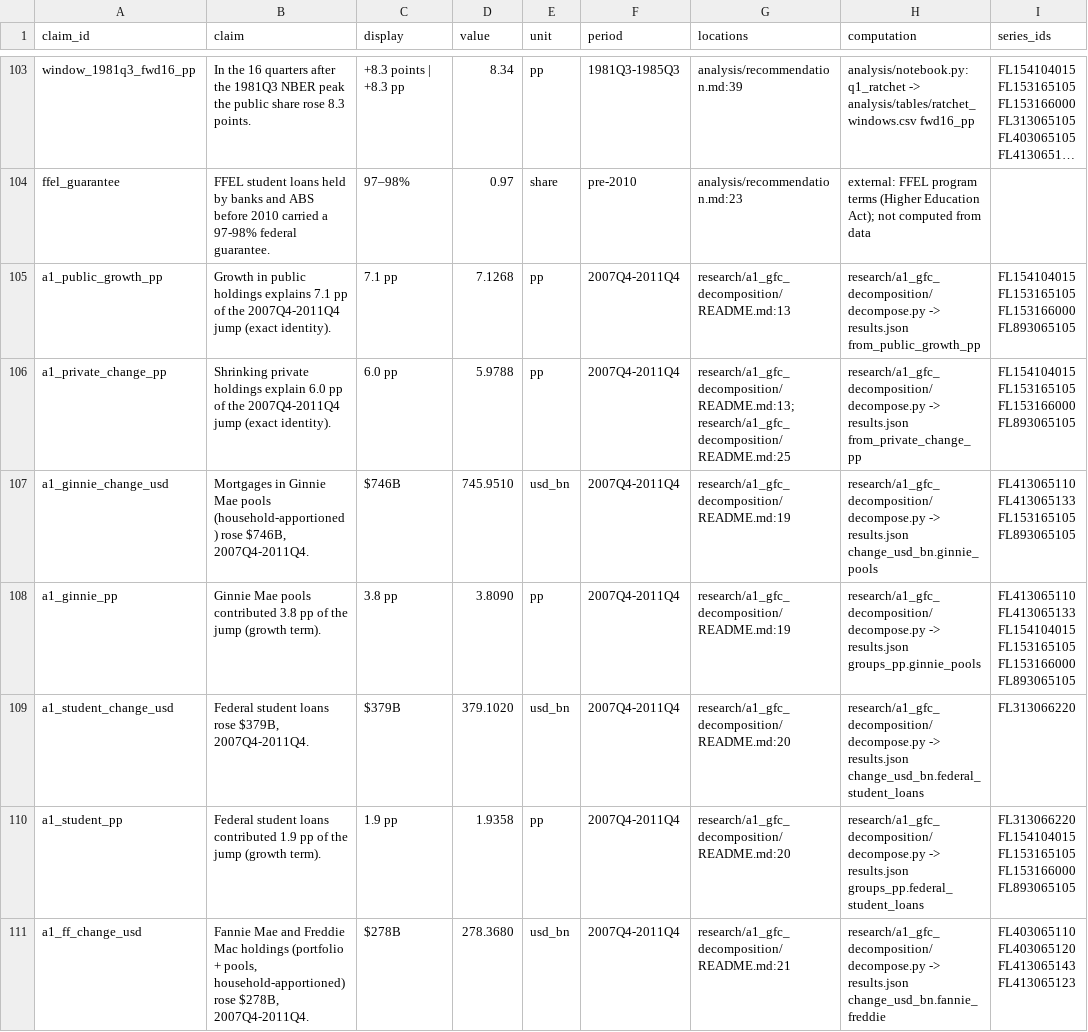
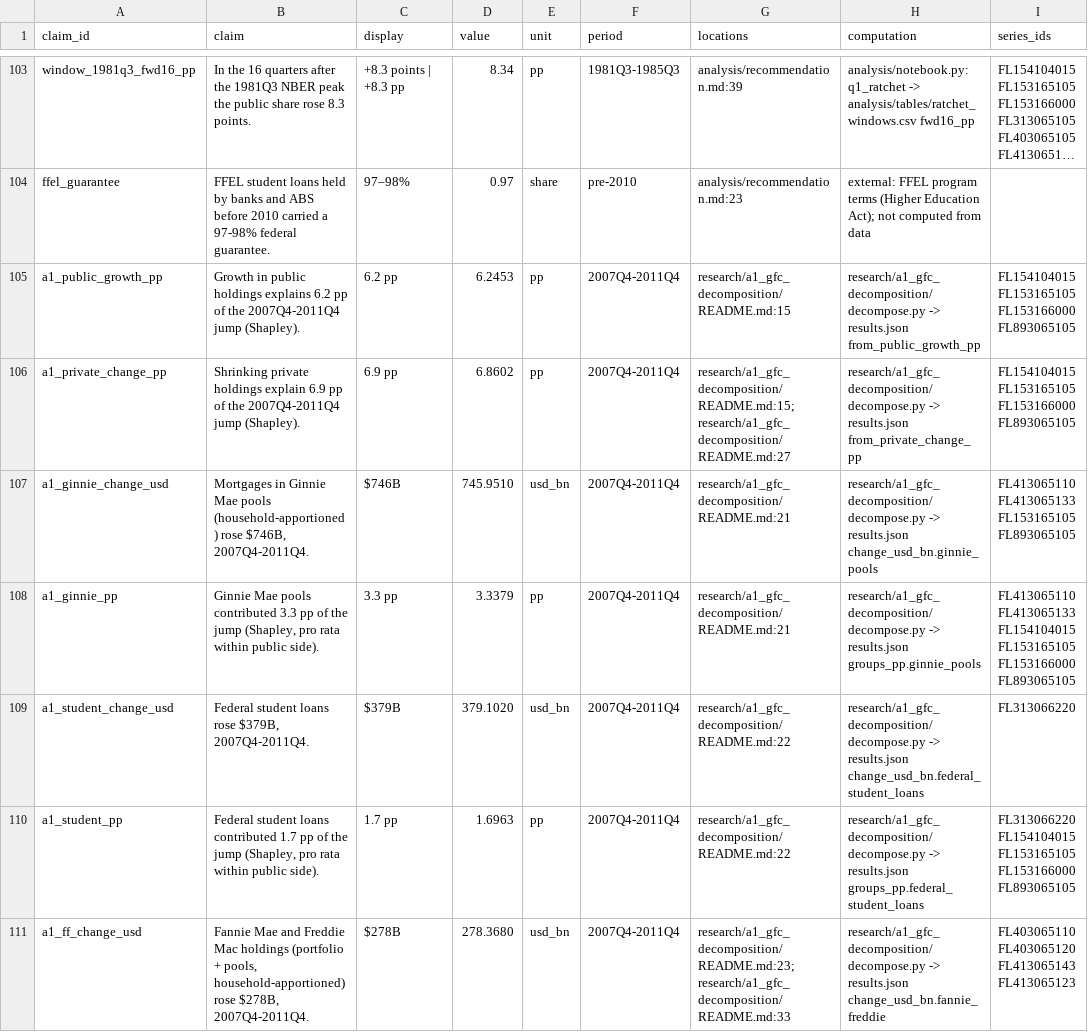
Before and after one commit to eleonorabjornberg/household-debt-risk, a CSV file: claims/register.csv, drawn as a sheet; only a part is shown, gaps mark what is left out; long unchanged cells end in …; the diff covers the shown part only; the diff names each change by its address in the sheet, - before the commit and + after, or states it on an @@ line.

```diff
--- a/claims/register.csv
+++ b/claims/register.csv
-B105 (claim): …holdings explains 7.1 pp of the 2007Q4-2011Q4 jump (exact identity).
+B105 (claim): …holdings explains 6.2 pp of the 2007Q4-2011Q4 jump (Shapley).
-C105 (display): 7.1 pp
+C105 (display): 6.2 pp
-D105 (value): 7.1268
+D105 (value): 6.2453
-G105 (locations): research/a1_gfc_decomposition/README.md:13
+G105 (locations): research/a1_gfc_decomposition/README.md:15
-B106 (claim): …holdings explain 6.0 pp of the 2007Q4-2011Q4 jump (exact identity).
+B106 (claim): …holdings explain 6.9 pp of the 2007Q4-2011Q4 jump (Shapley).
-C106 (display): 6.0 pp
+C106 (display): 6.9 pp
-D106 (value): 5.9788
+D106 (value): 6.8602
-G106 (locations): research/a1_gfc_decomposition/README.md:13;research/a1_gfc_decomposition/README.md:25
+G106 (locations): research/a1_gfc_decomposition/README.md:15;research/a1_gfc_decomposition/README.md:27
-G107:G108 (locations): research/a1_gfc_decomposition/README.md:19
+G107:G108 (locations): research/a1_gfc_decomposition/README.md:21
-B108 (claim): …pools contributed 3.8 pp of the jump (growth term).
+B108 (claim): …pools contributed 3.3 pp of the jump (Shapley, pro rata within public side).
-C108 (display): 3.8 pp
+C108 (display): 3.3 pp
-D108 (value): 3.8090
+D108 (value): 3.3379
-G109:G110 (locations): research/a1_gfc_decomposition/README.md:20
+G109:G110 (locations): research/a1_gfc_decomposition/README.md:22
-B110 (claim): …loans contributed 1.9 pp of the jump (growth term).
+B110 (claim): …loans contributed 1.7 pp of the jump (Shapley, pro rata within public side).
-C110 (display): 1.9 pp
+C110 (display): 1.7 pp
-D110 (value): 1.9358
+D110 (value): 1.6963
-G111 (locations): research/a1_gfc_decomposition/README.md:21
+G111 (locations): research/a1_gfc_decomposition/README.md:23;research/a1_gfc_decomposition/README.md:33
```
Also changed, not shown: 5 added rows, 1 removed row and 24 edited cells elsewhere in this file, research/a1_gfc_decomposition/decomposition.csv, research/a1_gfc_decomposition/own_share_change.csv, 8 other files.
